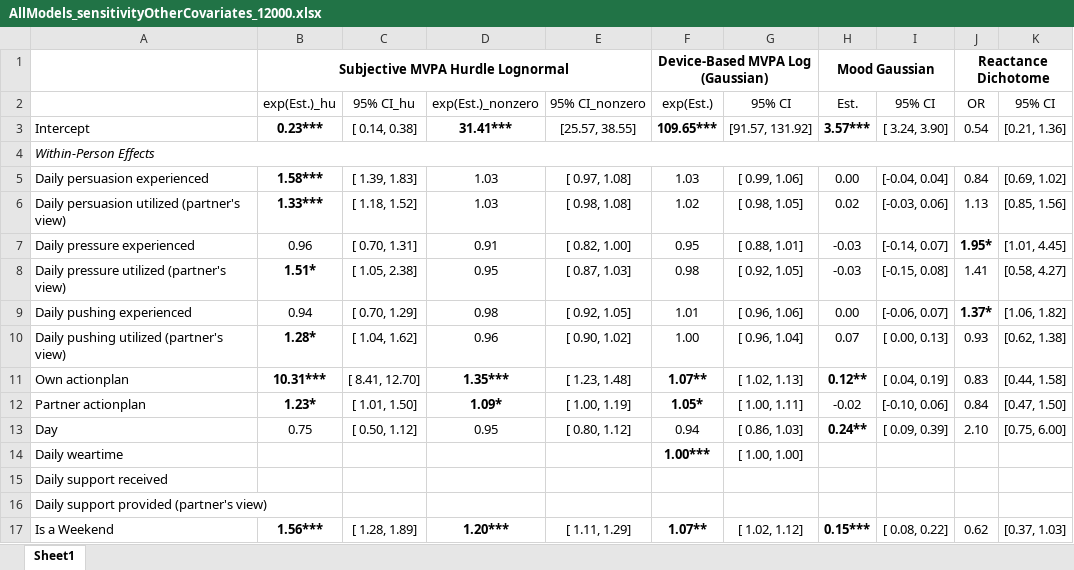
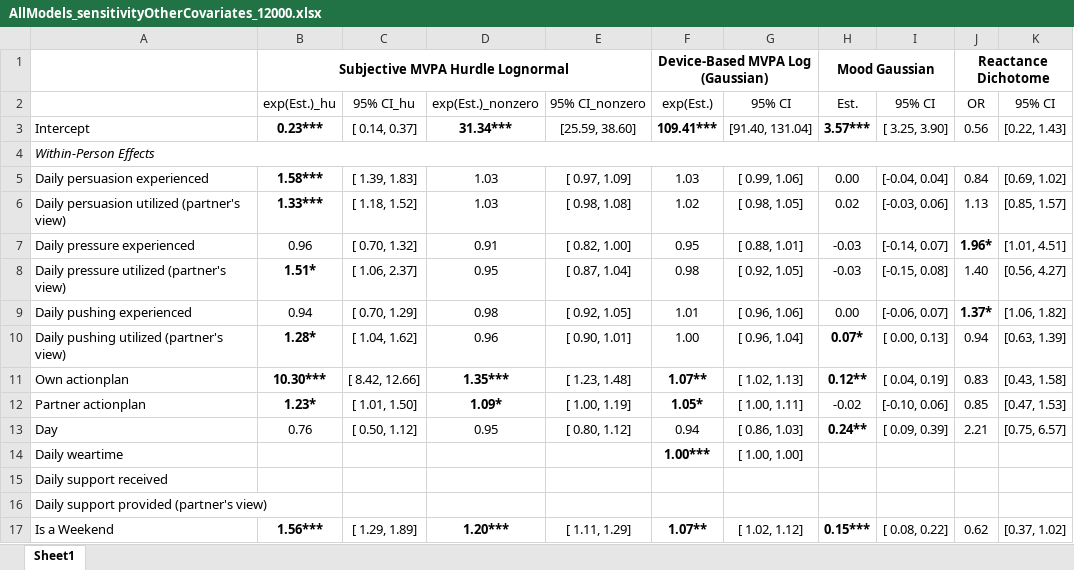
Before and after one commit to Pascal-Kueng/02TimeAndTiesControl, an Excel workbook: Output/AllModels_sensitivityOtherCovariates_12000.xlsx, sheet Sheet1, drawn as a sheet; only a part is shown; values as stored, in another font and other column widths than the file's, no borders; the diff covers the shown part only; the diff names each change by its address in the sheet, - before the commit and + after, or states it on an @@ line.

```diff
--- a/Output/AllModels_sensitivityOtherCovariates_12000.xlsx (sheet Sheet1)
+++ b/Output/AllModels_sensitivityOtherCovariates_12000.xlsx (sheet Sheet1)
-C3 (95% CI_hu): [ 0.14, 0.38]
+C3 (95% CI_hu): [ 0.14, 0.37]
-D3 (exp(Est.)_nonzero): 31.41***
+D3 (exp(Est.)_nonzero): 31.34***
-E3 (95% CI_nonzero): [25.57, 38.55]
+E3 (95% CI_nonzero): [25.59, 38.60]
-F3 (exp(Est.)): 109.65***
+F3 (exp(Est.)): 109.41***
-G3 (95% CI): [91.57, 131.92]
+G3 (95% CI): [91.40, 131.04]
-I3 (95% CI): [ 3.24, 3.90]
+I3 (95% CI): [ 3.25, 3.90]
-J3 (OR): 0.54
+J3 (OR): 0.56
-K3 (95% CI): [0.21, 1.36]
+K3 (95% CI): [0.22, 1.43]
-E5 (95% CI_nonzero): [ 0.97, 1.08]
+E5 (95% CI_nonzero): [ 0.97, 1.09]
-K6 (95% CI): [0.85, 1.56]
+K6 (95% CI): [0.85, 1.57]
-C7 (95% CI_hu): [ 0.70, 1.31]
+C7 (95% CI_hu): [ 0.70, 1.32]
-J7 (OR): 1.95*
+J7 (OR): 1.96*
-K7 (95% CI): [1.01, 4.45]
+K7 (95% CI): [1.01, 4.51]
-C8 (95% CI_hu): [ 1.05, 2.38]
+C8 (95% CI_hu): [ 1.06, 2.37]
-E8 (95% CI_nonzero): [ 0.87, 1.03]
+E8 (95% CI_nonzero): [ 0.87, 1.04]
-J8 (OR): 1.41
+J8 (OR): 1.40
-K8 (95% CI): [0.58, 4.27]
+K8 (95% CI): [0.56, 4.27]
-E10 (95% CI_nonzero): [ 0.90, 1.02]
+E10 (95% CI_nonzero): [ 0.90, 1.01]
-H10 (Est.): 0.07
+H10 (Est.): 0.07*
-H10 bold: off
+H10 bold: on
-J10 (OR): 0.93
+J10 (OR): 0.94
-K10 (95% CI): [0.62, 1.38]
+K10 (95% CI): [0.63, 1.39]
-B11 (exp(Est.)_hu): 10.31***
+B11 (exp(Est.)_hu): 10.30***
-C11 (95% CI_hu): [ 8.41, 12.70]
+C11 (95% CI_hu): [ 8.42, 12.66]
-K11 (95% CI): [0.44, 1.58]
+K11 (95% CI): [0.43, 1.58]
-J12 (OR): 0.84
+J12 (OR): 0.85
-K12 (95% CI): [0.47, 1.50]
+K12 (95% CI): [0.47, 1.53]
-B13 (exp(Est.)_hu): 0.75
+B13 (exp(Est.)_hu): 0.76
-J13 (OR): 2.10
+J13 (OR): 2.21
-K13 (95% CI): [0.75, 6.00]
+K13 (95% CI): [0.75, 6.57]
-C17 (95% CI_hu): [ 1.28, 1.89]
+C17 (95% CI_hu): [ 1.29, 1.89]
-K17 (95% CI): [0.37, 1.03]
+K17 (95% CI): [0.37, 1.02]
```
Also changed, not shown: 76 edited cells elsewhere in this sheet, Output/AllModels_final_with_plan_12000.xlsx, Output/AllModels_sensitivityNoPushing_12000.xlsx, 17 other files.
